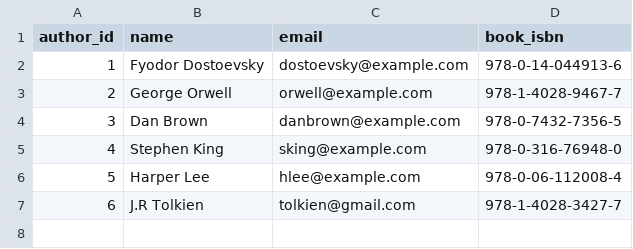
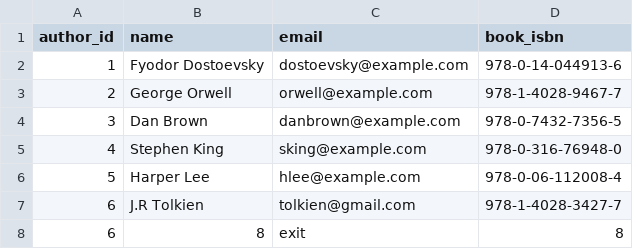
Before and after one commit to IronLibrary/IronLibrary, a CSV file: src/main/data/author.csv, drawn as a sheet; the diff names each change by its address in the sheet, - before the commit and + after, or states it on an @@ line.

```diff
--- a/src/main/data/author.csv
+++ b/src/main/data/author.csv
+row 8: 6 | 8 | exit | 8
```
Also changed, not shown: src/main/data/book.csv, 2 other files.
